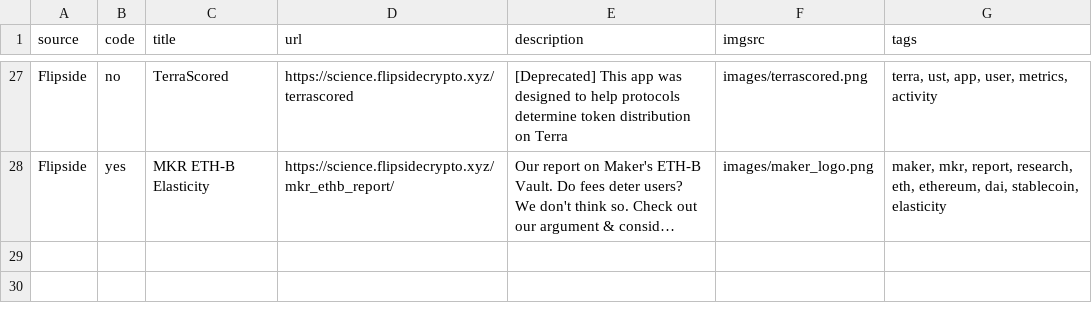
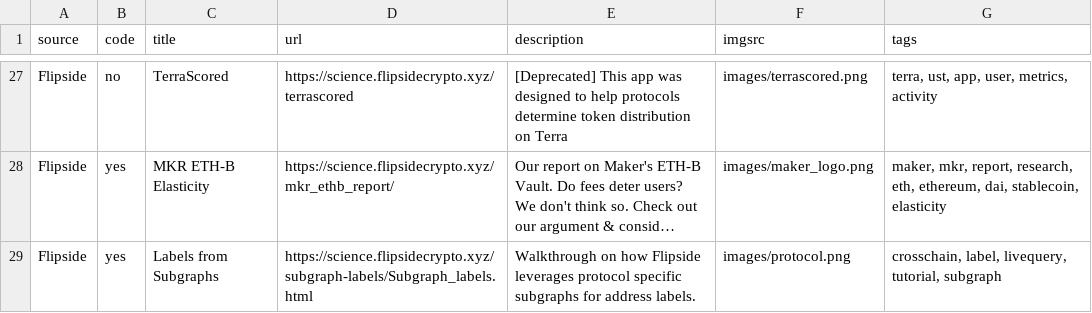
Before and after one commit to fsc-data-science/research, a CSV file: research-subsite/entries.csv, drawn as a sheet; only a part is shown, gaps mark what is left out; long unchanged cells end in …; the diff names each change by its address in the sheet, - before the commit and + after, or states it on an @@ line.

Commit message:
Adding new entry via Git API

```diff
--- a/research-subsite/entries.csv
+++ b/research-subsite/entries.csv
+row 29: Flipside | yes | Labels from Subgraphs | https://science.flipsidecrypto.xyz/subgraph-labels/Subgraph_labels.html | Walkthrough on how Flipside leverages protocol specific subgraphs for address labels. | images/protocol.png | crosschain, label, livequery, tutorial, subgraph
```
